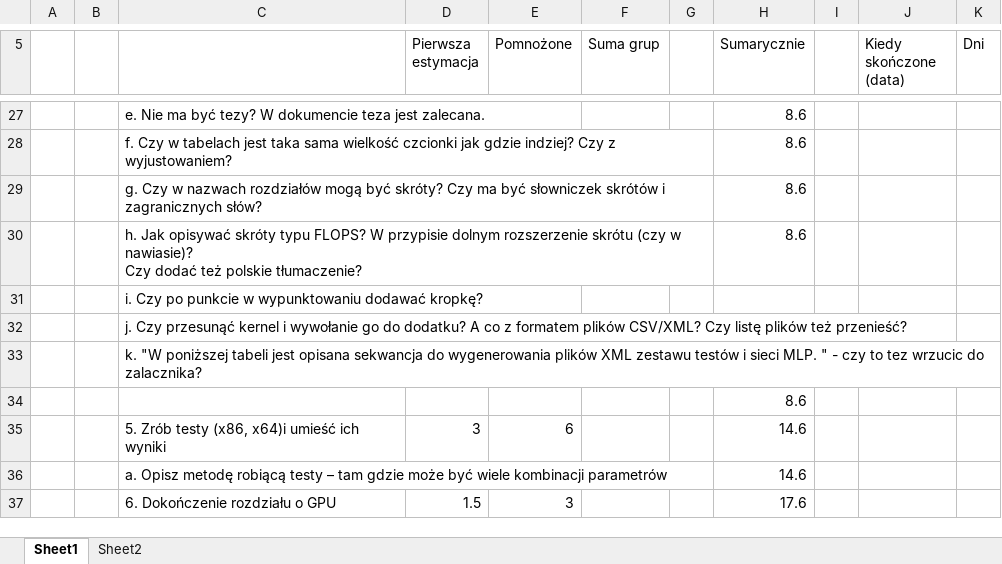
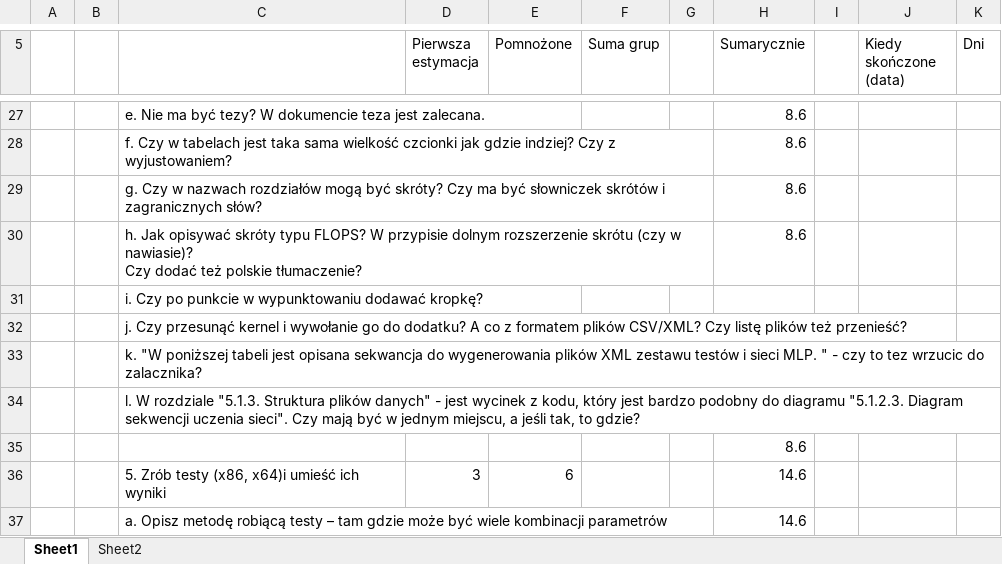
Before and after one commit to liu3xing3long/cnl, an Excel workbook: trunk/CUDA/Resources/Jeszcze do zrobienia.xlsx, sheet Sheet1, drawn as a sheet; only a part is shown, gaps mark what is left out; the shorter side is filled out with more unchanged rows; values as stored, in another font and other column widths than the file's, no borders; the diff names each change by its address in the sheet, - before the commit and + after, or states it on an @@ line.

```diff
--- a/trunk/CUDA/Resources/Jeszcze do zrobienia.xlsx (sheet Sheet1)
+++ b/trunk/CUDA/Resources/Jeszcze do zrobienia.xlsx (sheet Sheet1)
+row 34:  |  | l. W rozdziale "5.1.3. Struktura plików danych" - jest wycinek z kodu, który jest bardzo podobny do diagramu "5.1.2.3. Diagram sekwencji uczenia sieci". Czy mają być w jednym miejscu, a jeśli tak, to gdzie?
```
Also changed, not shown: 3 other files.
